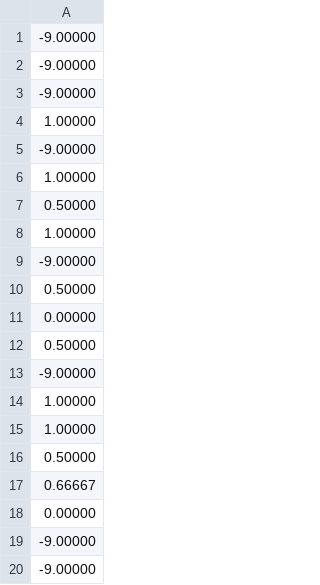
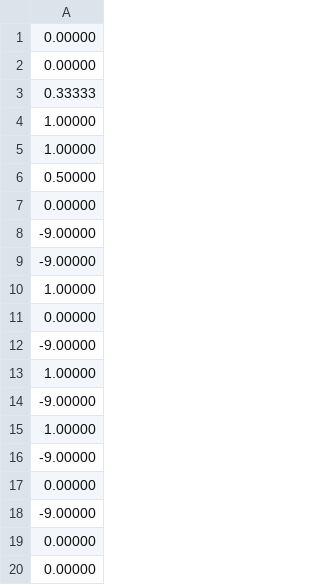
Before and after one commit to tkchafin/phylo_impute, a TSV file: test_accBySite.tsv, drawn as a sheet.

```diff
--- a/test_accBySite.tsv
+++ b/test_accBySite.tsv
@@ -1,3 +1,12 @@
+0.00000
+0.00000
+0.33333
+1.00000
+1.00000
+0.50000
+0.00000
 -9.00000
 -9.00000
+1.00000
+0.00000
 -9.00000
@@ -6,15 +15,6 @@
 1.00000
-0.50000
-1.00000
 -9.00000
-0.50000
-0.00000
-0.50000
--9.00000
-1.00000
-1.00000
-0.50000
-0.66667
 0.00000
 -9.00000
--9.00000
+0.00000
+0.00000
```
Also changed, not shown: test_mask.tsv, test_maskBySite.tsv, 5 other files.
